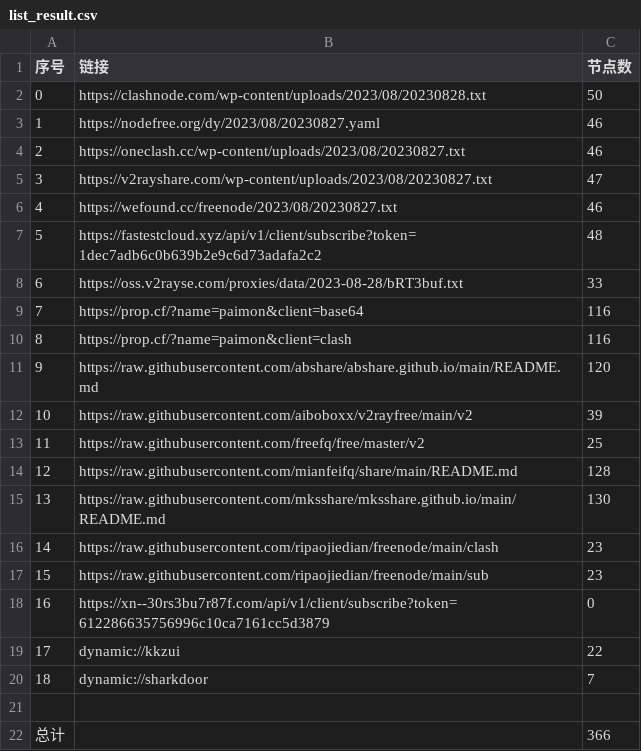
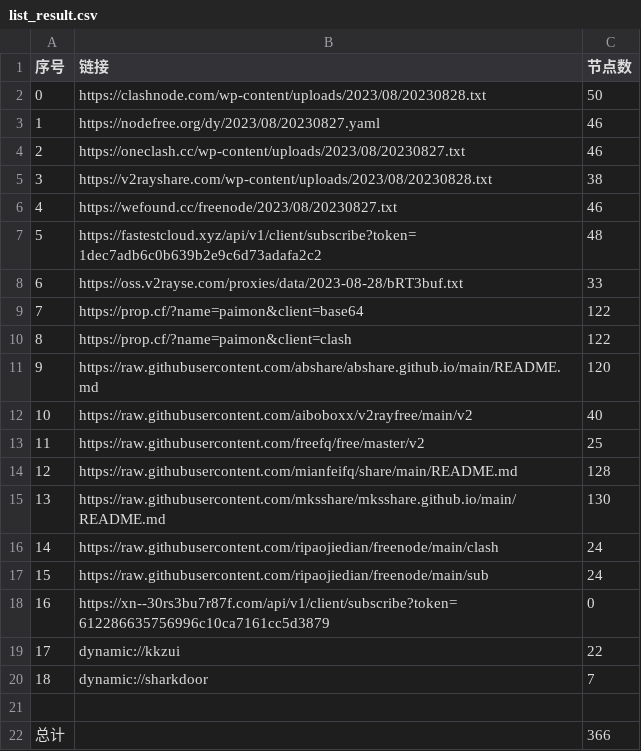
Before and after one commit to yuhanguyue-hub/free, a CSV file: list_result.csv, drawn as a sheet.

```diff
--- a/list_result.csv
+++ b/list_result.csv
@@ -4,3 +4,3 @@
 2,https://oneclash.cc/wp-content/uploads/2023/08/20230827.txt,46
-3,https://v2rayshare.com/wp-content/uploads/2023/08/20230827.txt,47
+3,https://v2rayshare.com/wp-content/uploads/2023/08/20230828.txt,38
 4,https://wefound.cc/freenode/2023/08/20230827.txt,46
@@ -8,6 +8,6 @@
 6,https://oss.v2rayse.com/proxies/data/2023-08-28/bRT3buf.txt,33
-7,https://prop.cf/?name=paimon&client=base64,116
-8,https://prop.cf/?name=paimon&client=clash,116
+7,https://prop.cf/?name=paimon&client=base64,122
+8,https://prop.cf/?name=paimon&client=clash,122
 9,https://raw.githubusercontent.com/abshare/abshare.github.io/main/README.md,120
-10,https://raw.githubusercontent.com/aiboboxx/v2rayfree/main/v2,39
+10,https://raw.githubusercontent.com/aiboboxx/v2rayfree/main/v2,40
 11,https://raw.githubusercontent.com/freefq/free/master/v2,25
@@ -15,4 +15,4 @@
 13,https://raw.githubusercontent.com/mksshare/mksshare.github.io/main/README.md,130
-14,https://raw.githubusercontent.com/ripaojiedian/freenode/main/clash,23
-15,https://raw.githubusercontent.com/ripaojiedian/freenode/main/sub,23
+14,https://raw.githubusercontent.com/ripaojiedian/freenode/main/clash,24
+15,https://raw.githubusercontent.com/ripaojiedian/freenode/main/sub,24
 16,https://xn--30rs3bu7r87f.com/api/v1/client/subscribe?token=612286635756996c10ca7161cc5d3879,0
```
Also changed, not shown: 14 other files.
